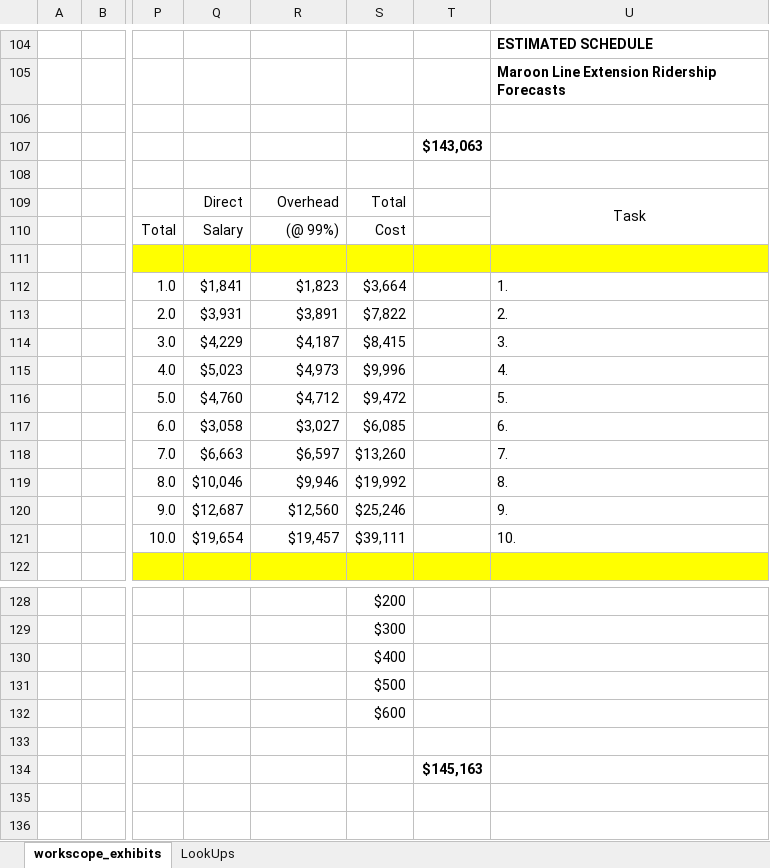
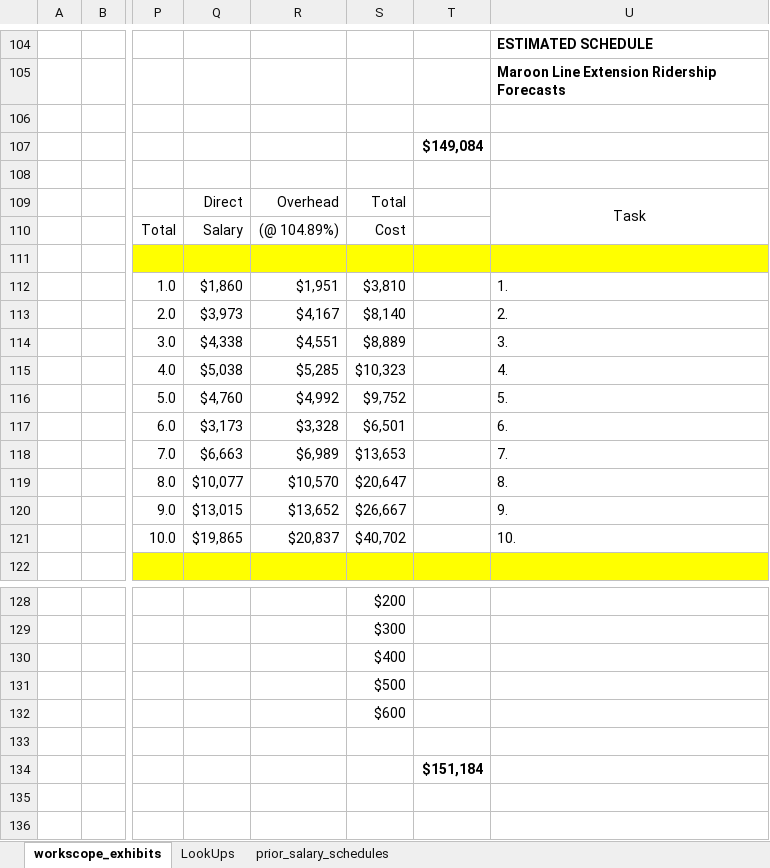
Before and after one commit to CTPSSTAFF/model-report-table-extraction, an Excel workbook: workscope_exhibit_template.xlsm, sheet workscope_exhibits, drawn as a sheet; only a part is shown, gaps mark what is left out; values as stored, in another font and other column widths than the file's, no borders; charts and pictures not drawn; the diff covers the shown part only; the diff names each change by its address in the sheet, - before the commit and + after, or states it on an @@ line.

Commit message:
Push in new salary/overhead rates for 2020
Backup SFY 2019 overhead and salary table to new worksheet and update the working table with SFY 2020 rates.

```diff
--- a/workscope_exhibit_template.xlsm (sheet workscope_exhibits)
+++ b/workscope_exhibit_template.xlsm (sheet workscope_exhibits)
+sheet tab: prior_salary_schedules
-T107: $143,063
+T107: $149,084
-R110: (@ 99%)
+R110: (@ 104.89%)
-Q112: $1,841
+Q112: $1,860
-R112: $1,823
+R112: $1,951
-S112: $3,664
+S112: $3,810
-Q113: $3,931
+Q113: $3,973
-R113: $3,891
+R113: $4,167
-S113: $7,822
+S113: $8,140
-Q114: $4,229
+Q114: $4,338
-R114: $4,187
+R114: $4,551
-S114: $8,415
+S114: $8,889
-Q115: $5,023
+Q115: $5,038
-R115: $4,973
+R115: $5,285
-S115: $9,996
+S115: $10,323
-R116: $4,712
+R116: $4,992
-S116: $9,472
+S116: $9,752
-Q117: $3,058
+Q117: $3,173
-R117: $3,027
+R117: $3,328
-S117: $6,085
+S117: $6,501
-R118: $6,597
+R118: $6,989
-S118: $13,260
+S118: $13,653
-Q119: $10,046
+Q119: $10,077
-R119: $9,946
+R119: $10,570
-S119: $19,992
+S119: $20,647
-Q120: $12,687
+Q120: $13,015
-R120: $12,560
+R120: $13,652
-S120: $25,246
+S120: $26,667
-Q121: $19,654
+Q121: $19,865
-R121: $19,457
+R121: $20,837
-S121: $39,111
+S121: $40,702
-T134: $145,163
+T134: $151,184
```
Also changed, not shown: 33 edited cells elsewhere in this sheet.
